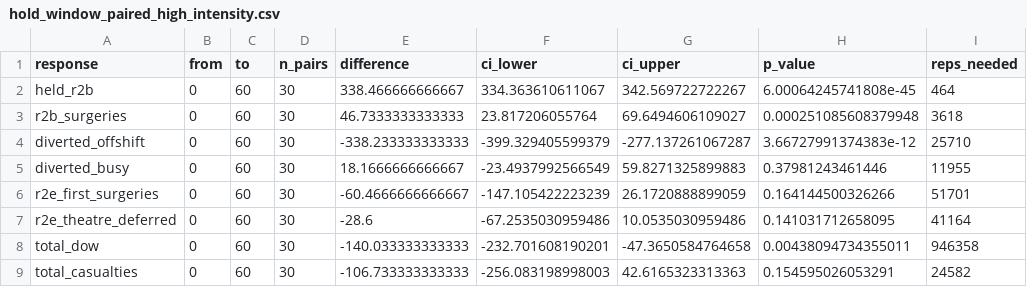
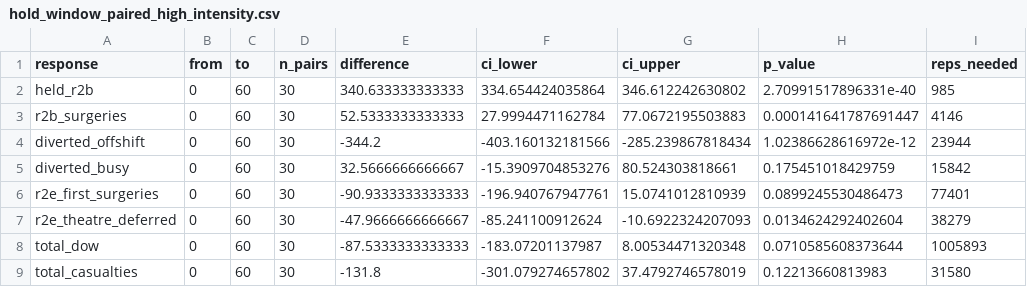
Before and after one commit to natosys/Battlefield-Casualty-Handling, a CSV file: data/hold_window/hold_window_paired_high_intensity.csv, drawn as a sheet.

```diff
--- a/data/hold_window/hold_window_paired_high_intensity.csv
+++ b/data/hold_window/hold_window_paired_high_intensity.csv
@@ -1,9 +1,9 @@
 "response","from","to","n_pairs","difference","ci_lower","ci_upper","p_value","reps_needed"
-"held_r2b",0,60,30,338.466666666667,334.363610611067,342.569722722267,6.00064245741808e-45,464
-"r2b_surgeries",0,60,30,46.7333333333333,23.817206055764,69.6494606109027,0.000251085608379948,3618
-"diverted_offshift",0,60,30,-338.233333333333,-399.329405599379,-277.137261067287,3.66727991374383e-12,25710
-"diverted_busy",0,60,30,18.1666666666667,-23.4937992566549,59.8271325899883,0.37981243461446,11955
-"r2e_first_surgeries",0,60,30,-60.4666666666667,-147.105422223239,26.1720888899059,0.164144500326266,51701
-"r2e_theatre_deferred",0,60,30,-28.6,-67.2535030959486,10.0535030959486,0.141031712658095,41164
-"total_dow",0,60,30,-140.033333333333,-232.701608190201,-47.3650584764658,0.00438094734355011,946358
-"total_casualties",0,60,30,-106.733333333333,-256.083198998003,42.6165323313363,0.154595026053291,24582
+"held_r2b",0,60,30,340.633333333333,334.654424035864,346.612242630802,2.70991517896331e-40,985
+"r2b_surgeries",0,60,30,52.5333333333333,27.9994471162784,77.0672195503883,0.000141641787691447,4146
+"diverted_offshift",0,60,30,-344.2,-403.160132181566,-285.239867818434,1.02386628616972e-12,23944
+"diverted_busy",0,60,30,32.5666666666667,-15.3909704853276,80.524303818661,0.175451018429759,15842
+"r2e_first_surgeries",0,60,30,-90.9333333333333,-196.940767947761,15.0741012810939,0.0899245530486473,77401
+"r2e_theatre_deferred",0,60,30,-47.9666666666667,-85.241100912624,-10.6922324207093,0.0134624292402604,38279
+"total_dow",0,60,30,-87.5333333333333,-183.07201137987,8.00534471320348,0.0710585608373644,1005893
+"total_casualties",0,60,30,-131.8,-301.079274657802,37.4792746578019,0.12213660813983,31580
```
Also changed, not shown: data/hold_window/hold_window_replications_high_intensity.csv, data/hold_window/hold_window_summary_high_intensity.csv.
